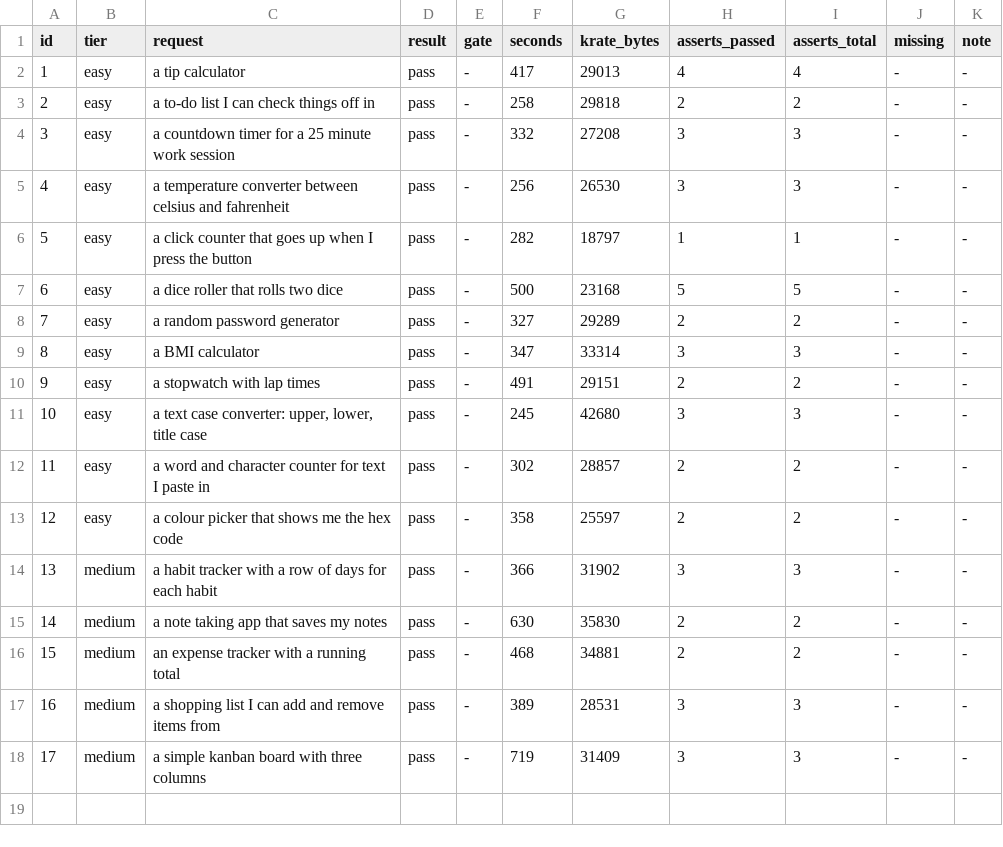
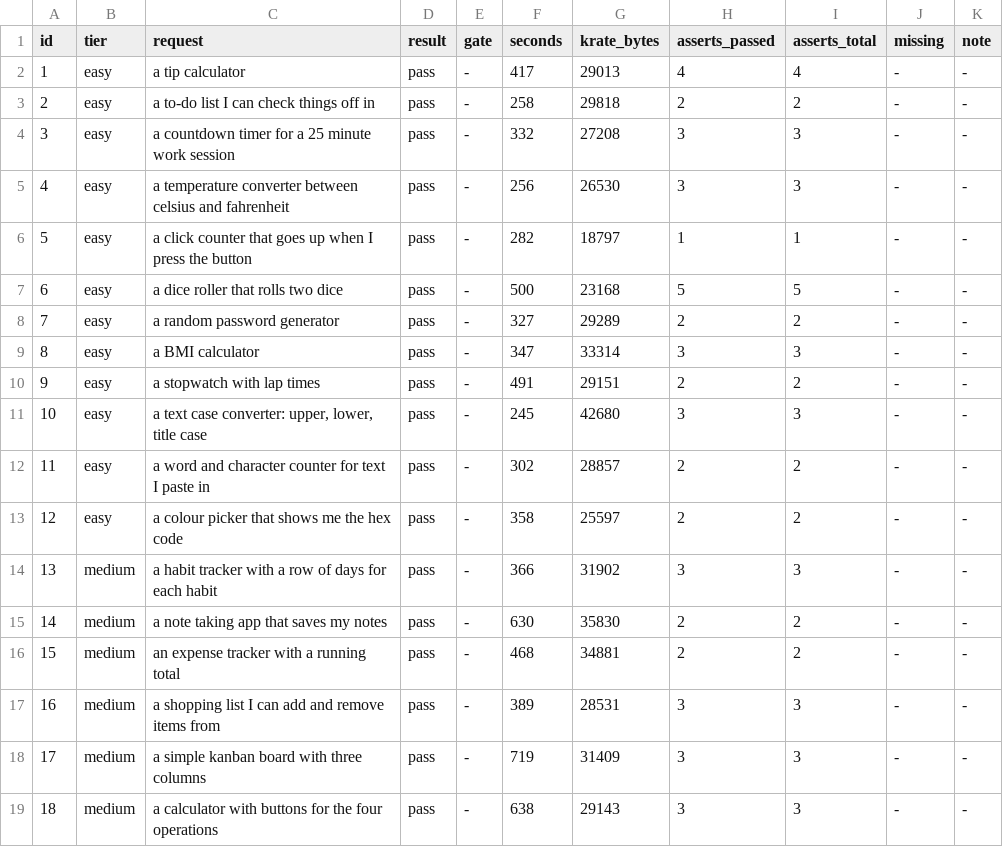
Before and after one commit to incyashraj/krate, a TSV file: evidence/benchmark/run3/results-partial.tsv, drawn as a sheet.

Commit message:
req 18: the calculator fixes one assert itself and needs the operator for the other
Run 2's calculator proved all four operations and divide-by-zero handling,
then failed result? and ops>=4 on key names. Run 3 prints result:42 -- the
ordinary word, learned -- and operations:4, which still is not the `ops` the
corpus wants.

So teaching carried one of the two failing asserts and the alternatives
operator carried the other. Against run 2's corpus the count is 16 of 18.

That is the predicted pattern arriving. `ops` is an abbreviation of a word
the app did use, and an app has no way to know the reader wants the short
form -- which is exactly the class I said teaching could not reach, and
exactly what the operator exists for.

```diff
--- a/evidence/benchmark/run3/results-partial.tsv
+++ b/evidence/benchmark/run3/results-partial.tsv
@@ -18 +18,2 @@ id	tier	request	result	gate	seconds	krate_bytes	asserts_passed	asserts_total	mis
 17	medium	a simple kanban board with three columns	pass	-	719	31409	3	3	-	-
+18	medium	a calculator with buttons for the four operations	pass	-	638	29143	3	3	-	-
```
Also changed, not shown: 2 other files.
